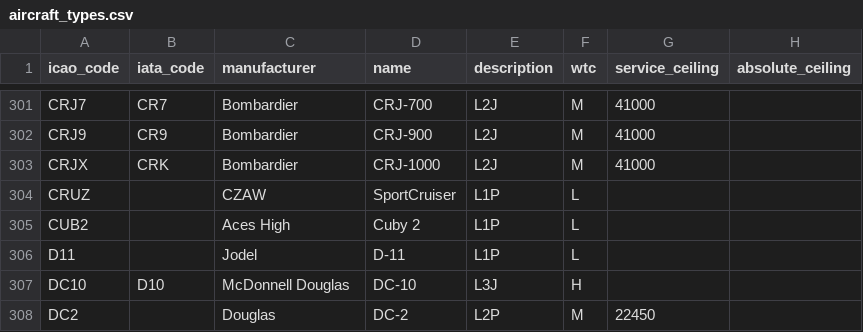
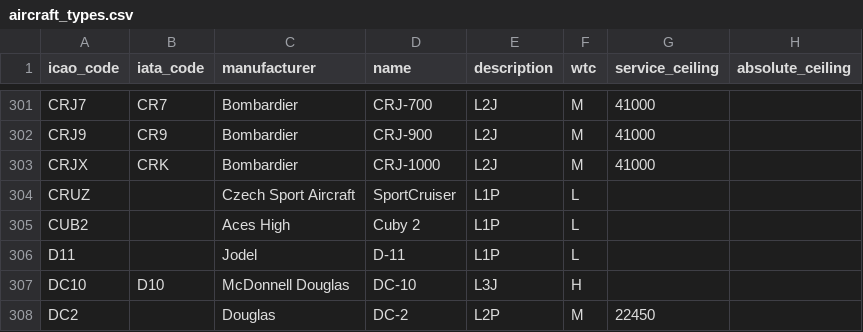
Before and after one commit to laegsgaardTroels/whatisflying-db, a CSV file: data/aircraft_types.csv, drawn as a sheet; only a part is shown, gaps mark what is left out; the diff names each change by its address in the sheet, - before the commit and + after, or states it on an @@ line.

Commit message:
Fix aircraft type CRUZ manufacturer name.

```diff
--- a/data/aircraft_types.csv
+++ b/data/aircraft_types.csv
-C304 (manufacturer): CZAW
+C304 (manufacturer): Czech Sport Aircraft
```
